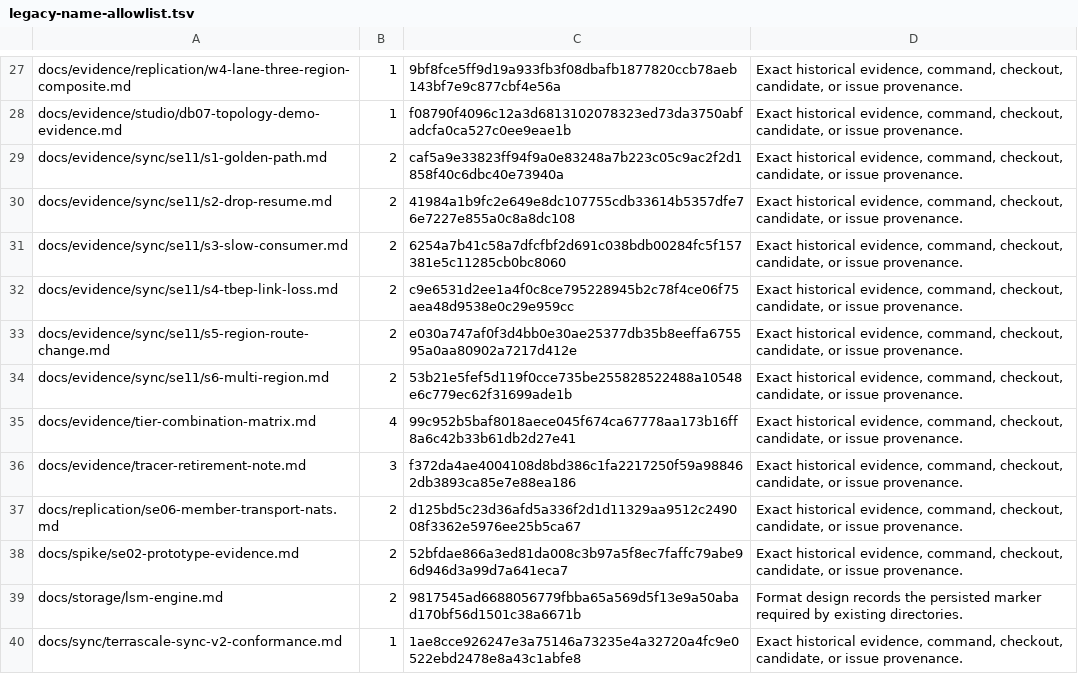
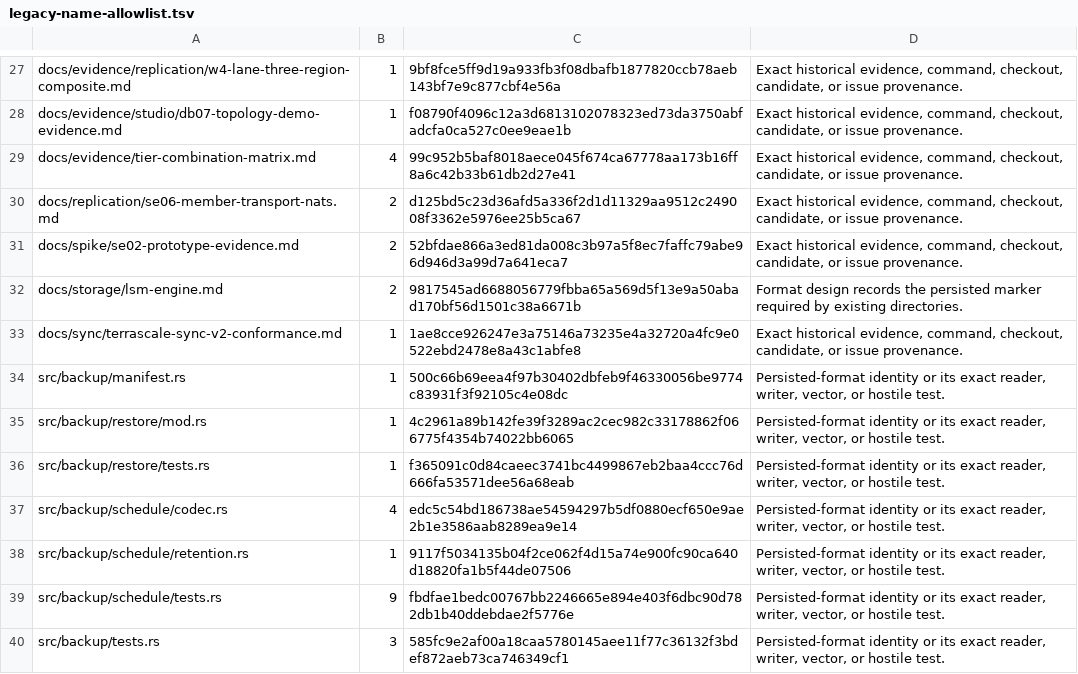
Before and after one commit to TerraScale/terrascale, a TSV file: benchmark/docs/rename/legacy-name-allowlist.tsv, drawn as a sheet; only a part is shown, gaps mark what is left out; the shorter side is filled out with more unchanged rows.

```diff
--- a/benchmark/docs/rename/legacy-name-allowlist.tsv
+++ b/benchmark/docs/rename/legacy-name-allowlist.tsv
@@ -28,10 +28,3 @@ docs/evidence/replication/w4-lane-three-region-composite.md	1	9bf8fce5ff9d19a933
 docs/evidence/studio/db07-topology-demo-evidence.md	1	f08790f4096c12a3d6813102078323ed73da3750abfadcfa0ca527c0ee9eae1b	Exact historical evidence, command, checkout, candidate, or issue provenance.
-docs/evidence/sync/se11/s1-golden-path.md	2	caf5a9e33823ff94f9a0e83248a7b223c05c9ac2f2d1858f40c6dbc40e73940a	Exact historical evidence, command, checkout, candidate, or issue provenance.
-docs/evidence/sync/se11/s2-drop-resume.md	2	41984a1b9fc2e649e8dc107755cdb33614b5357dfe76e7227e855a0c8a8dc108	Exact historical evidence, command, checkout, candidate, or issue provenance.
-docs/evidence/sync/se11/s3-slow-consumer.md	2	6254a7b41c58a7dfcfbf2d691c038bdb00284fc5f157381e5c11285cb0bc8060	Exact historical evidence, command, checkout, candidate, or issue provenance.
-docs/evidence/sync/se11/s4-tbep-link-loss.md	2	c9e6531d2ee1a4f0c8ce795228945b2c78f4ce06f75aea48d9538e0c29e959cc	Exact historical evidence, command, checkout, candidate, or issue provenance.
-docs/evidence/sync/se11/s5-region-route-change.md	2	e030a747af0f3d4bb0e30ae25377db35b8eeffa675595a0aa80902a7217d412e	Exact historical evidence, command, checkout, candidate, or issue provenance.
-docs/evidence/sync/se11/s6-multi-region.md	2	53b21e5fef5d119f0cce735be255828522488a10548e6c779ec62f31699ade1b	Exact historical evidence, command, checkout, candidate, or issue provenance.
 docs/evidence/tier-combination-matrix.md	4	99c952b5baf8018aece045f674ca67778aa173b16ff8a6c42b33b61db2d27e41	Exact historical evidence, command, checkout, candidate, or issue provenance.
-docs/evidence/tracer-retirement-note.md	3	f372da4ae4004108d8bd386c1fa2217250f59a988462db3893ca85e7e88ea186	Exact historical evidence, command, checkout, candidate, or issue provenance.
 docs/replication/se06-member-transport-nats.md	2	d125bd5c23d36afd5a336f2d1d11329aa9512c249008f3362e5976ee25b5ca67	Exact historical evidence, command, checkout, candidate, or issue provenance.
```
Also changed, not shown: 55 other files.
